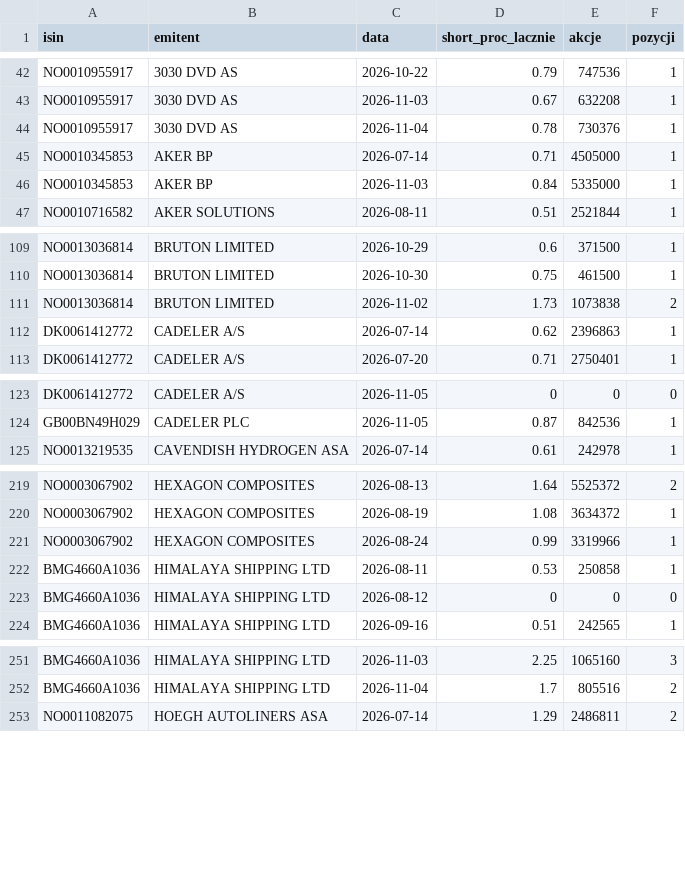
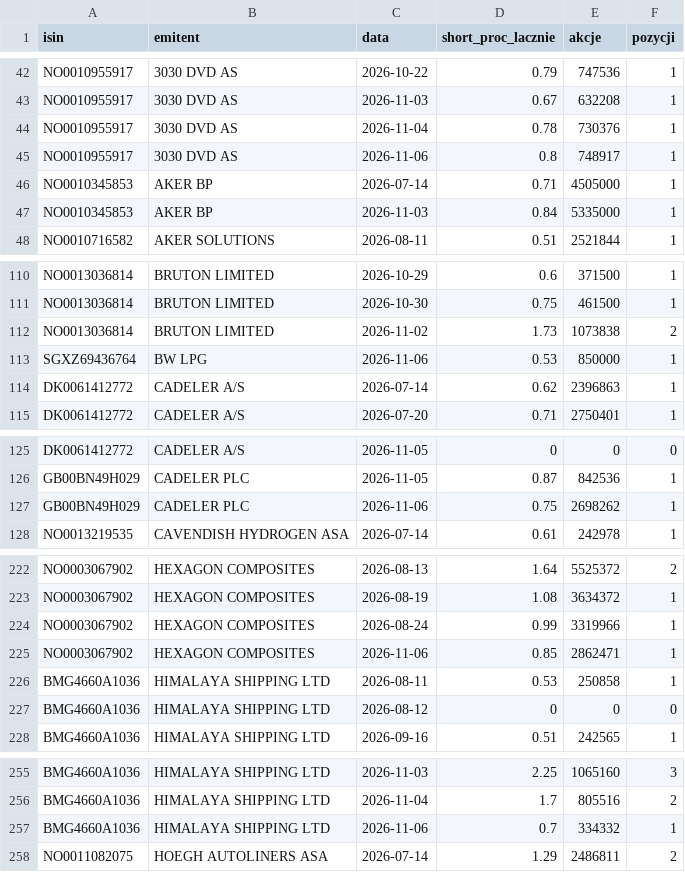
Before and after one commit to Kozienice/oslo-bors-dane-, a CSV file: data/shorty_historia.csv, drawn as a sheet; only a part is shown, gaps mark what is left out; the diff covers the shown part only.

```diff
--- a/data/shorty_historia.csv
+++ b/data/shorty_historia.csv
@@ -44,2 +44,3 @@ NO0010955917,3030 DVD AS,2026-11-03,0.67,632208,1
 NO0010955917,3030 DVD AS,2026-11-04,0.78,730376,1
+NO0010955917,3030 DVD AS,2026-11-06,0.8,748917,1
 NO0010345853,AKER BP,2026-07-14,0.71,4505000,1
@@ -111,2 +112,3 @@ NO0013036814,BRUTON LIMITED,2026-10-30,0.75,461500,1
 NO0013036814,BRUTON LIMITED,2026-11-02,1.73,1073838,2
+SGXZ69436764,BW LPG,2026-11-06,0.53,850000,1
 DK0061412772,CADELER A/S,2026-07-14,0.62,2396863,1
@@ -124,2 +126,3 @@ DK0061412772,CADELER A/S,2026-11-05,0,0,0
 GB00BN49H029,CADELER PLC,2026-11-05,0.87,842536,1
+GB00BN49H029,CADELER PLC,2026-11-06,0.75,2698262,1
 NO0013219535,CAVENDISH HYDROGEN ASA,2026-07-14,0.61,242978,1
@@ -221,2 +224,3 @@ NO0003067902,HEXAGON COMPOSITES,2026-08-19,1.08,3634372,1
 NO0003067902,HEXAGON COMPOSITES,2026-08-24,0.99,3319966,1
+NO0003067902,HEXAGON COMPOSITES,2026-11-06,0.85,2862471,1
 BMG4660A1036,HIMALAYA SHIPPING LTD,2026-08-11,0.53,250858,1
@@ -252,2 +256,3 @@ BMG4660A1036,HIMALAYA SHIPPING LTD,2026-11-03,2.25,1065160,3
 BMG4660A1036,HIMALAYA SHIPPING LTD,2026-11-04,1.7,805516,2
+BMG4660A1036,HIMALAYA SHIPPING LTD,2026-11-06,0.7,334332,1
 NO0011082075,HOEGH AUTOLINERS ASA,2026-07-14,1.29,2486811,2
```
Also changed, not shown: 8 added rows elsewhere in this file, data/komunikaty.csv, data/raw/norges_bank/exr.csv, 37 other files.
